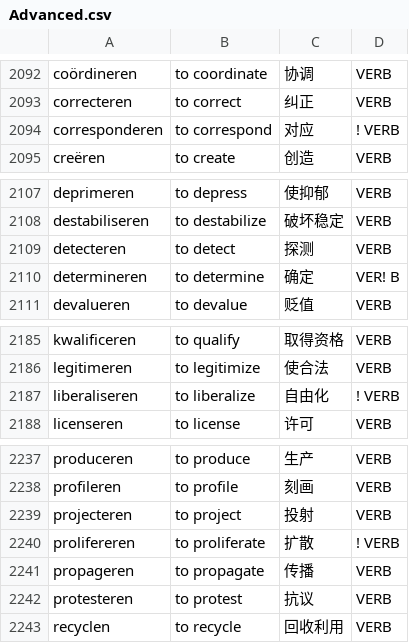
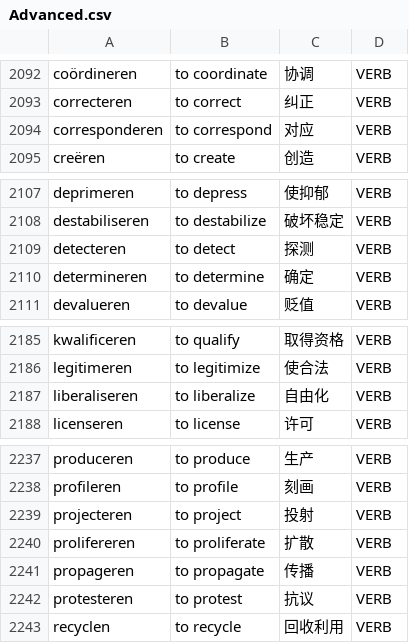
Before and after one commit to Jonathangadeaharder/VocabLevels, a CSV file: dutch/Advanced.csv, drawn as a sheet; only a part is shown, gaps mark what is left out.

Commit message:
fix(cefr): clean up ai slop, corrupted pos tags, and tokenization artifacts (#73)
- Clean corrupted POS tags (! VERB, VER! B) across Dutch, German, Spanish, French, Swedish, Arabic, Chinese, and English CSVs
- Remove tokenizer leak (upp_särhe<sos>) and synthetic OCR fragments in Swedish B2
- Drop punctuation-only lemma rows in German A2 and Chinese B2/Advanced
- Normalize synthetic compound formatting (så_kallad -> så kallad ADJ)
- Audit and verify all corrections via Agent-Studio batch review
- Update .gitignore to exclude agent-studio qc working directories

Fixes #72

Co-authored-by: Jonathan Gadea Harder <jonathan.harder@tngtech.com>

```diff
--- a/dutch/Advanced.csv
+++ b/dutch/Advanced.csv
@@ -2093,3 +2093,3 @@ coördineren,to coordinate,协调,VERB
 correcteren,to correct,纠正,VERB
-corresponderen,to correspond,对应,! VERB
+corresponderen,to correspond,对应,VERB
 creëren,to create,创造,VERB
@@ -2109,3 +2109,3 @@ destabiliseren,to destabilize,破坏稳定,VERB
 detecteren,to detect,探测,VERB
-determineren,to determine,确定,VER! B
+determineren,to determine,确定,VERB
 devalueren,to devalue,贬值,VERB
@@ -2186,3 +2186,3 @@ kwalificeren,to qualify,取得资格,VERB
 legitimeren,to legitimize,使合法,VERB
-liberaliseren,to liberalize,自由化,! VERB
+liberaliseren,to liberalize,自由化,VERB
 licenseren,to license,许可,VERB
@@ -2239,3 +2239,3 @@ profileren,to profile,刻画,VERB
 projecteren,to project,投射,VERB
-prolifereren,to proliferate,扩散,! VERB
+prolifereren,to proliferate,扩散,VERB
 propageren,to propagate,传播,VERB
```
Also changed, not shown: english/expansion.csv, german/A2.csv, 13 other files.
